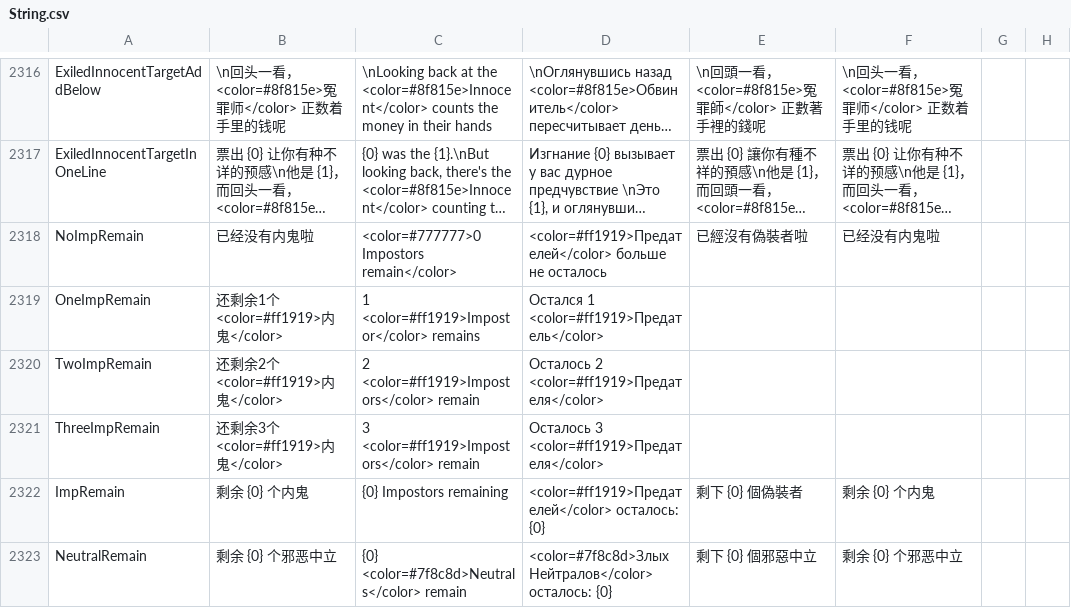
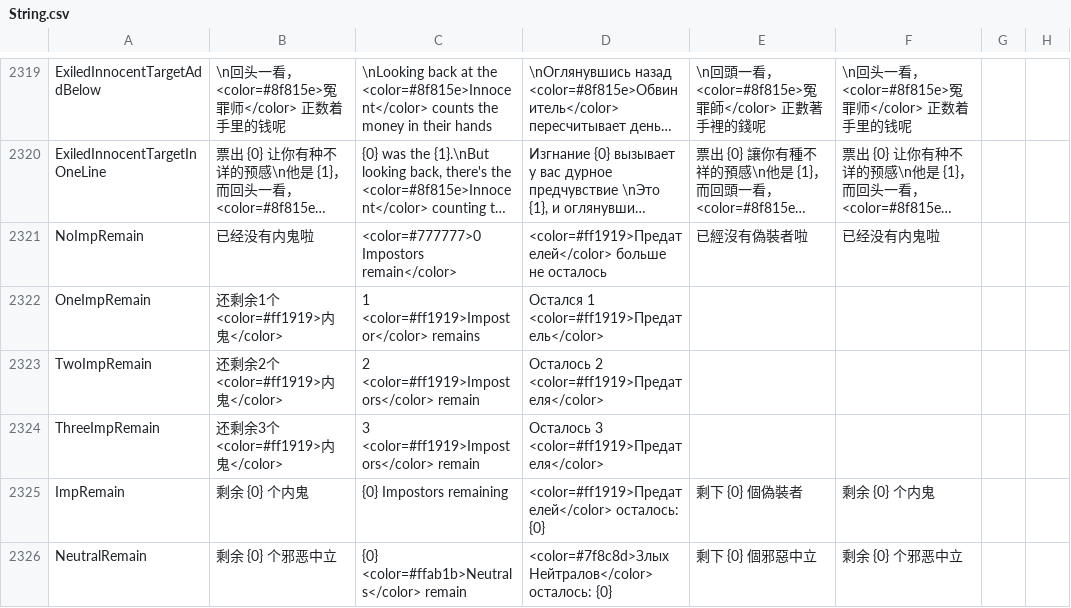
Before and after one commit to Gurge44/EndlessHostRoles, a CSV file: Resources/String.csv, drawn as a sheet; only a part is shown, gaps mark what is left out; long unchanged cells end in …; the diff covers the shown part only.

```diff
--- a/Resources/String.csv
+++ b/Resources/String.csv
@@ -2323,2 +2326,2 @@
 "ImpRemain","剩余 {0} 个内鬼","{0} Impostors remaining","<color=#ff1919>Предателей</color> осталось: {0}","剩下 {0} 個偽裝者","剩余 {0} 个内鬼"
-"NeutralRemain","剩余 {0} 个邪恶中立","{0} <color=#7f8c8d>Neutrals</color> remain","<color=#7f8c8d>Злых Нейтралов</color> осталось: {0}","剩下 {0} 個邪惡中立","剩余 {0} 个邪恶中立"
+"NeutralRemain","剩余 {0} 个邪恶中立","{0} <color=#ffab1b>Neutrals</color> remain","<color=#7f8c8d>Злых Нейтралов</color> осталось: {0}","剩下 {0} 個邪惡中立","剩余 {0} 个邪恶中立"
```
Also changed, not shown: 20 added rows and 6 edited cells elsewhere in this file, 3 other files.
